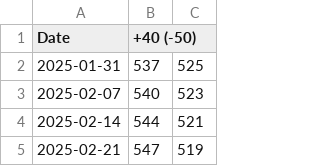
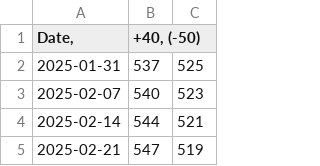
Before and after one commit to kumashish/trading, a CSV file: data/QQQ_projection.csv, drawn as a sheet; only a part is shown.

Commit message:
Update QQQ_projection.csv

```diff
--- a/data/QQQ_projection.csv
+++ b/data/QQQ_projection.csv
@@ -1,2 +1,2 @@
-Date	      +40 (-50)
+Date,	      +40, (-50)
 2025-01-31	537	525
```
